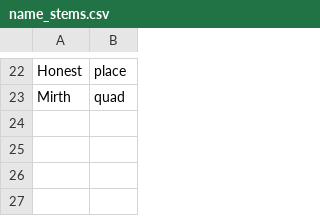
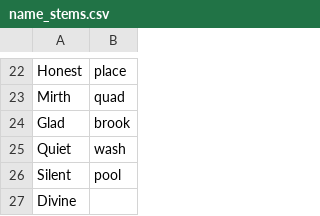
Before and after one commit to jdm/wanderhomegen, a CSV file: name_stems.csv, drawn as a sheet; only a part is shown, gaps mark what is left out.

Commit message:
more names

```diff
--- a/name_stems.csv
+++ b/name_stems.csv
@@ -23 +23,5 @@ Honest,place
 Mirth,quad
+Glad,brook
+Quiet,wash
+Silent,pool
+Divine,
```
